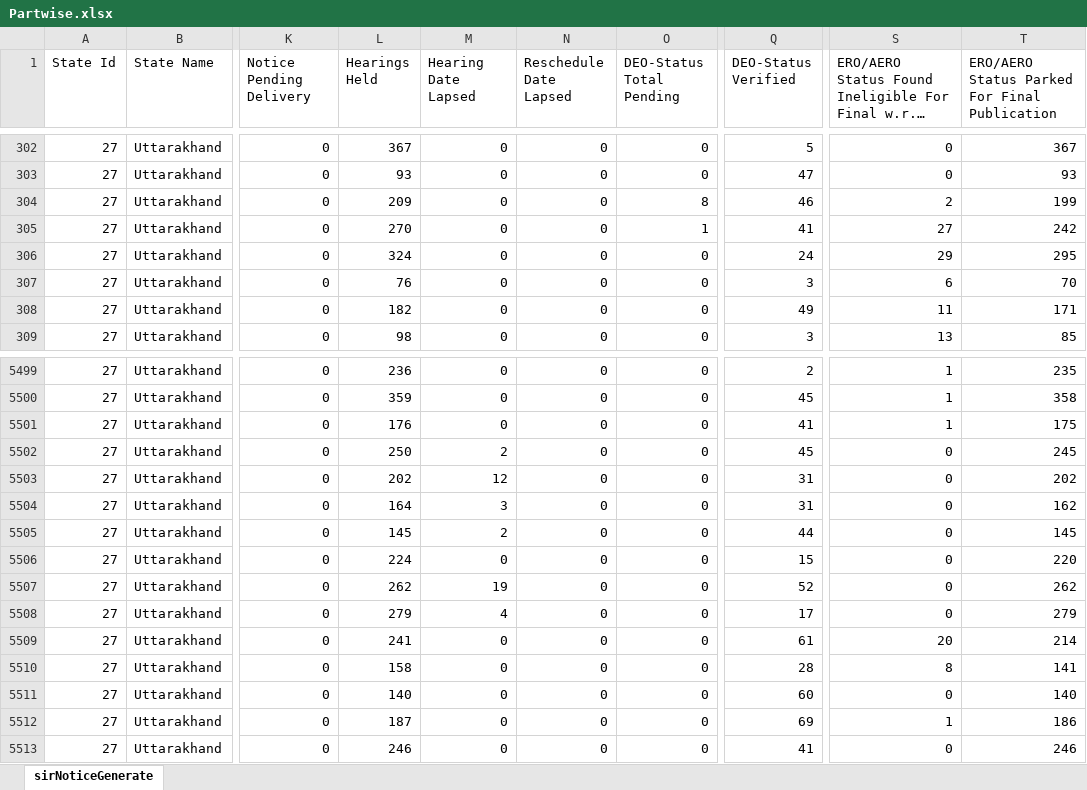
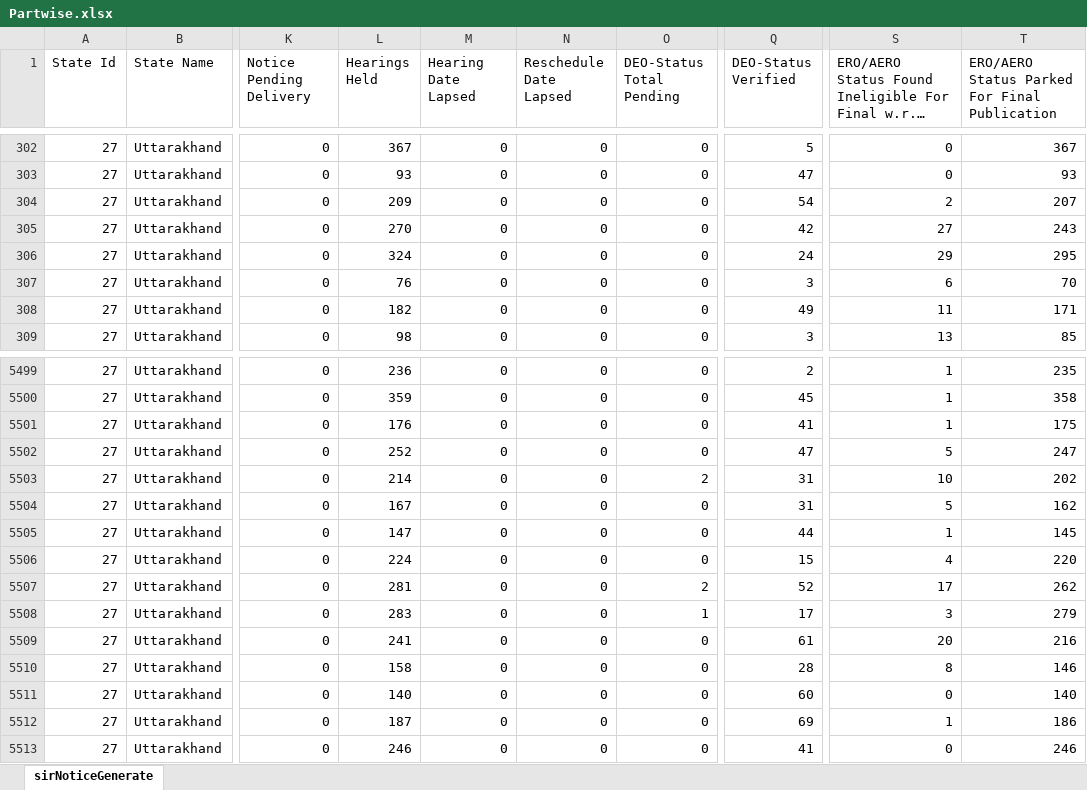
Before and after one commit to mannavibe-sudo/Form-Processing, an Excel workbook: Partwise.xlsx, sheet sirNoticeGenerate, drawn as a sheet; only a part is shown, gaps mark what is left out; long unchanged cells end in …; values as stored, in another font and other column widths than the file's, no borders; the diff covers the shown part only; the diff names each change by its address in the sheet, - before the commit and + after, or states it on an @@ line.

```diff
--- a/Partwise.xlsx (sheet sirNoticeGenerate)
+++ b/Partwise.xlsx (sheet sirNoticeGenerate)
-O304 (DEO-Status Total Pending): 8
+O304 (DEO-Status Total Pending): 0
-Q304 (DEO-Status Verified): 46
+Q304 (DEO-Status Verified): 54
-T304: 199
+T304: 207
-O305 (DEO-Status Total Pending): 1
+O305 (DEO-Status Total Pending): 0
-Q305 (DEO-Status Verified): 41
+Q305 (DEO-Status Verified): 42
-T305: 242
+T305: 243
-L5502 (Hearings Held): 250
+L5502 (Hearings Held): 252
-M5502 (Hearing Date Lapsed): 2
+M5502 (Hearing Date Lapsed): 0
-Q5502 (DEO-Status Verified): 45
+Q5502 (DEO-Status Verified): 47
-S5502: 0
+S5502: 5
-T5502: 245
+T5502: 247
-L5503 (Hearings Held): 202
+L5503 (Hearings Held): 214
-M5503 (Hearing Date Lapsed): 12
+M5503 (Hearing Date Lapsed): 0
-O5503 (DEO-Status Total Pending): 0
+O5503 (DEO-Status Total Pending): 2
-S5503: 0
+S5503: 10
-L5504 (Hearings Held): 164
+L5504 (Hearings Held): 167
-M5504 (Hearing Date Lapsed): 3
+M5504 (Hearing Date Lapsed): 0
-S5504: 0
+S5504: 5
-L5505 (Hearings Held): 145
+L5505 (Hearings Held): 147
-M5505 (Hearing Date Lapsed): 2
+M5505 (Hearing Date Lapsed): 0
-S5505: 0
+S5505: 1
-S5506: 0
+S5506: 4
-L5507 (Hearings Held): 262
+L5507 (Hearings Held): 281
-M5507 (Hearing Date Lapsed): 19
+M5507 (Hearing Date Lapsed): 0
-O5507 (DEO-Status Total Pending): 0
+O5507 (DEO-Status Total Pending): 2
-S5507: 0
+S5507: 17
-L5508 (Hearings Held): 279
+L5508 (Hearings Held): 283
-M5508 (Hearing Date Lapsed): 4
+M5508 (Hearing Date Lapsed): 0
-O5508 (DEO-Status Total Pending): 0
+O5508 (DEO-Status Total Pending): 1
-S5508: 0
+S5508: 3
-T5509: 214
+T5509: 216
-T5510: 141
+T5510: 146
```
Also changed, not shown: 316 edited cells elsewhere in this sheet, Notice.xlsx.
